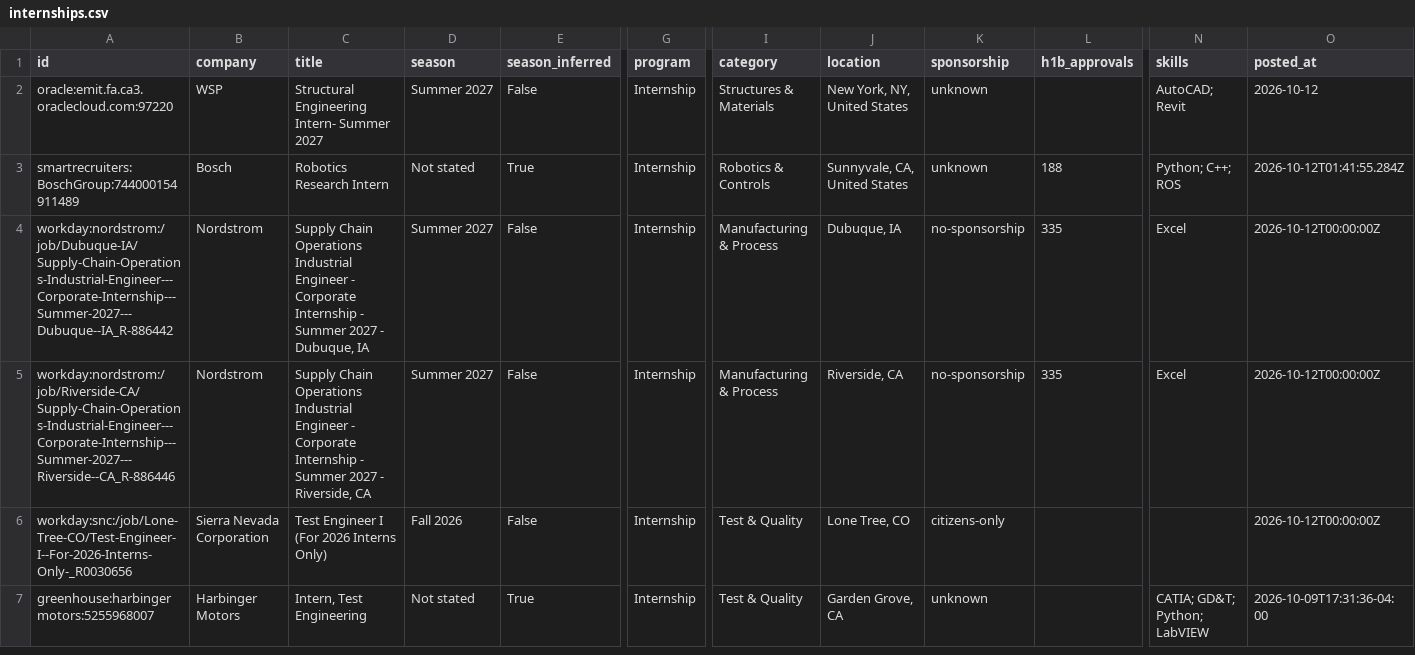
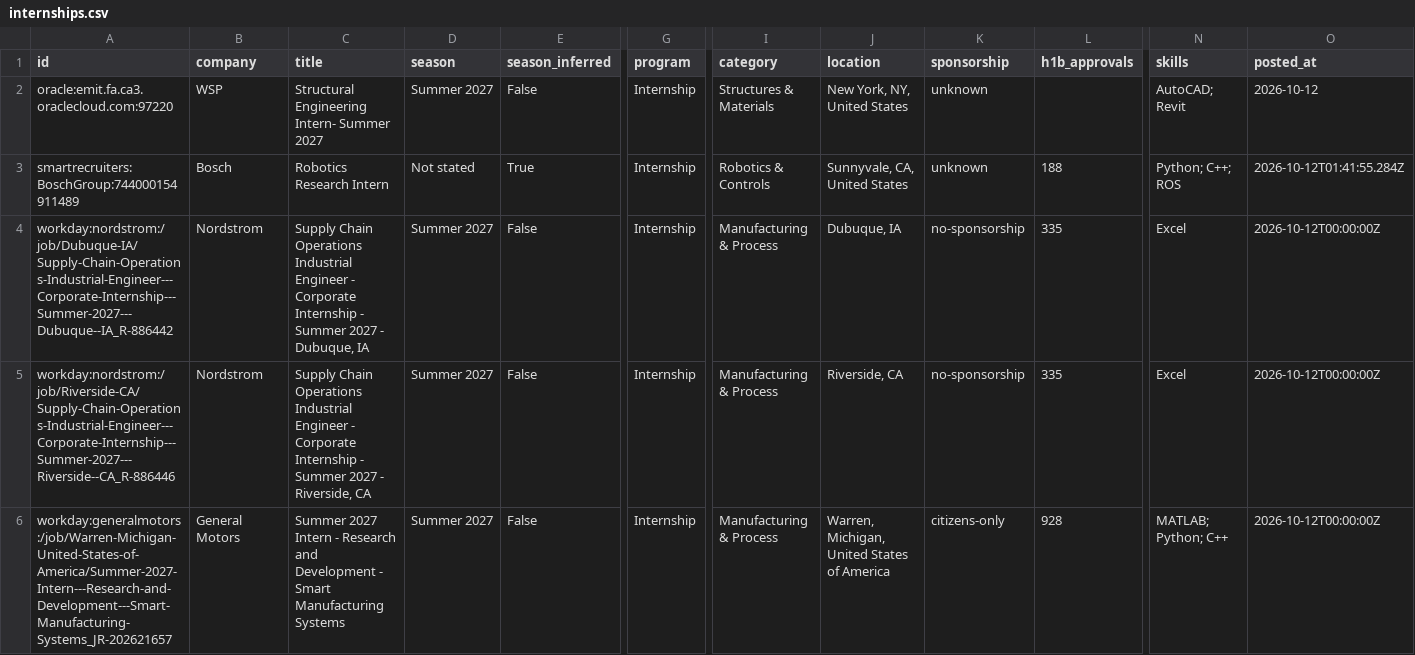
Before and after one commit to Tracker05/mechanical-engineering-internships, a CSV file: data/internships.csv, drawn as a sheet; only a part is shown, gaps mark what is left out; the shorter side is filled out with more unchanged rows; removed rows and columns are numbered as before the commit, all else as after; rows hold the shown columns only; the diff covers the shown part only; the diff names each change by its address in the sheet, - before the commit and + after, or states it on an @@ line.

```diff
--- a/data/internships.csv
+++ b/data/internships.csv
-row 6: workday:snc:/job/Lone-Tree-CO/Test-Engineer-I--For-2026-Interns-Only-_R0030656 | Sierra Nevada Corporation | Test Engineer I (For 2026 Interns Only) | Fall 2026 | False | Internship | Test & Quality | Lone Tree, CO | citizens-only |  |  | 2026-10-12T00:00:00Z
+row 6: workday:generalmotors:/job/Warren-Michigan-United-States-of-America/Summer-2027-Intern---Research-and-Development---Smart-Manufacturing-Systems_JR-202621657 | General Motors | Summer 2027 Intern - Research and Development - Smart Manufacturing Systems | Summer 2027 | False | Internship | Manufacturing & Process | Warren, Michigan, United States of America | citizens-only | 928 | MATLAB; Python; C++ | 2026-10-12T00:00:00Z
```
Also changed, not shown: 1 added row and 3 removed rows elsewhere in this file, docs/internships.csv, 14 other files.
